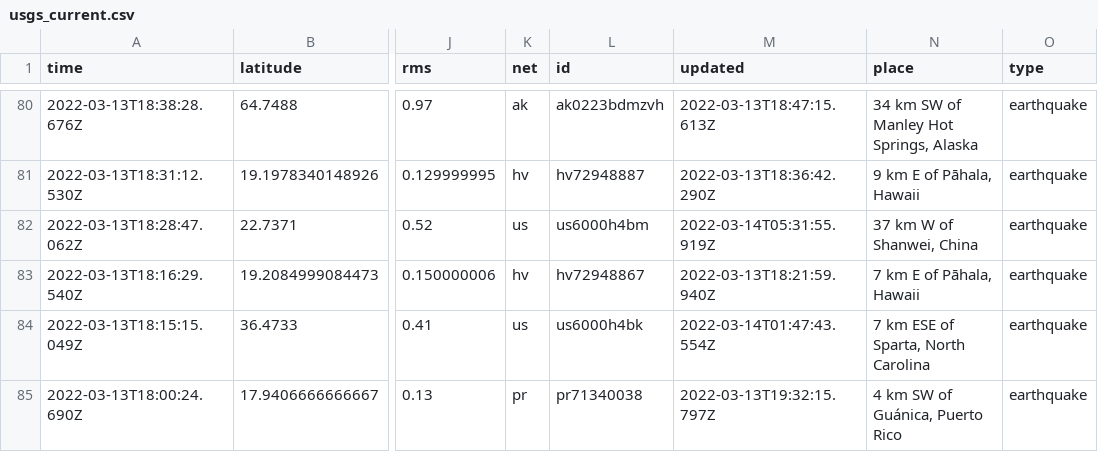
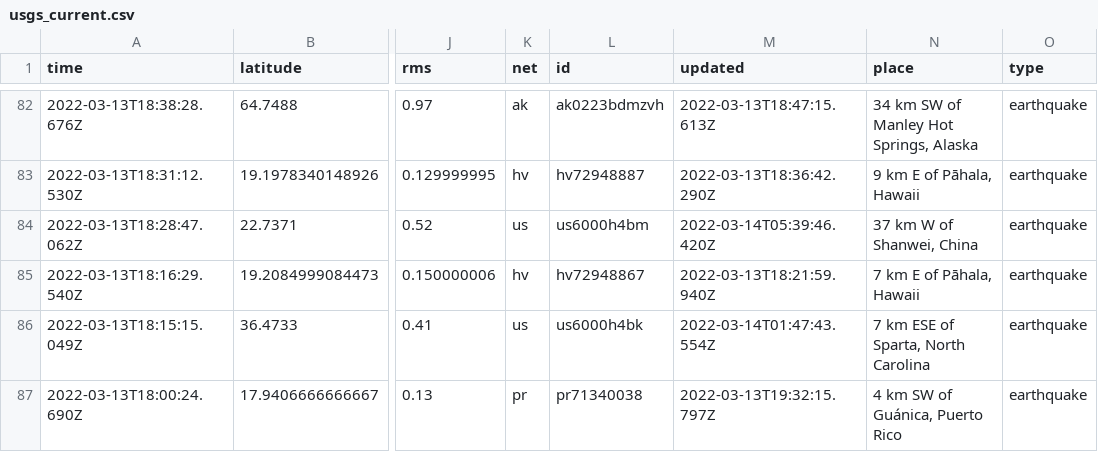
Before and after one commit to lambrechts/nicar2022-github-actions, a CSV file: usgs_current.csv, drawn as a sheet; only a part is shown, gaps mark what is left out; addresses are those after the commit; the diff covers the shown part only; the diff names each change by its address in the sheet, - before the commit and + after, or states it on an @@ line.

```diff
--- a/usgs_current.csv
+++ b/usgs_current.csv
-M84 (updated): 2022-03-14T05:31:55.919Z
+M84 (updated): 2022-03-14T05:39:46.420Z
```
Also changed, not shown: 2 added rows, 2 removed rows and 5 edited cells elsewhere in this file, usgs_main.csv.
